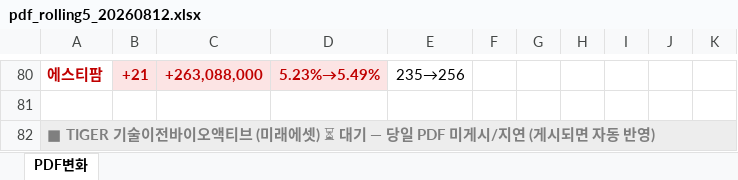
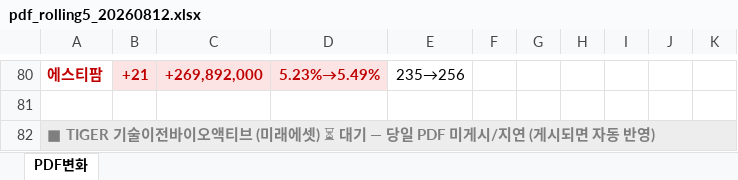
Before and after one commit to unrevr15/etf-reports, an Excel workbook: reports/pdf_rolling5_20260812.xlsx, sheet PDF변화, drawn as a sheet; only a part is shown, gaps mark what is left out; values as stored, in another font and other column widths than the file's, no borders; the diff covers the shown part only; the diff names each change by its address in the sheet, - before the commit and + after, or states it on an @@ line.

```diff
--- a/reports/pdf_rolling5_20260812.xlsx (sheet PDF변화)
+++ b/reports/pdf_rolling5_20260812.xlsx (sheet PDF변화)
-C80: +263,088,000
+C80: +269,892,000
```
Also changed, not shown: 2 added rows, 2 removed rows and 124 edited cells elsewhere in this sheet, reports/pdf_change_20260812.xlsx, 3 other files.
